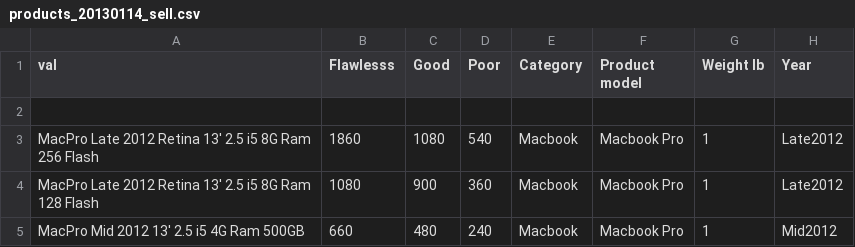
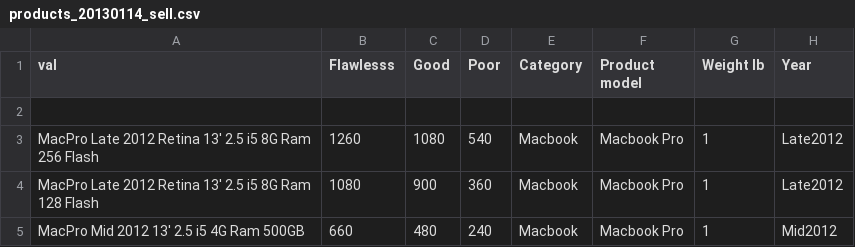
Before and after one commit to webdev36/swapidy_project, a CSV file: demo_data/products_20130114_sell.csv, drawn as a sheet; only a part is shown; the diff names each change by its address in the sheet, - before the commit and + after, or states it on an @@ line.

```diff
--- a/demo_data/products_20130114_sell.csv
+++ b/demo_data/products_20130114_sell.csv
-B3 (Flawlesss): 1860
+B3 (Flawlesss): 1260
```
Also changed, not shown: 1 other file.
